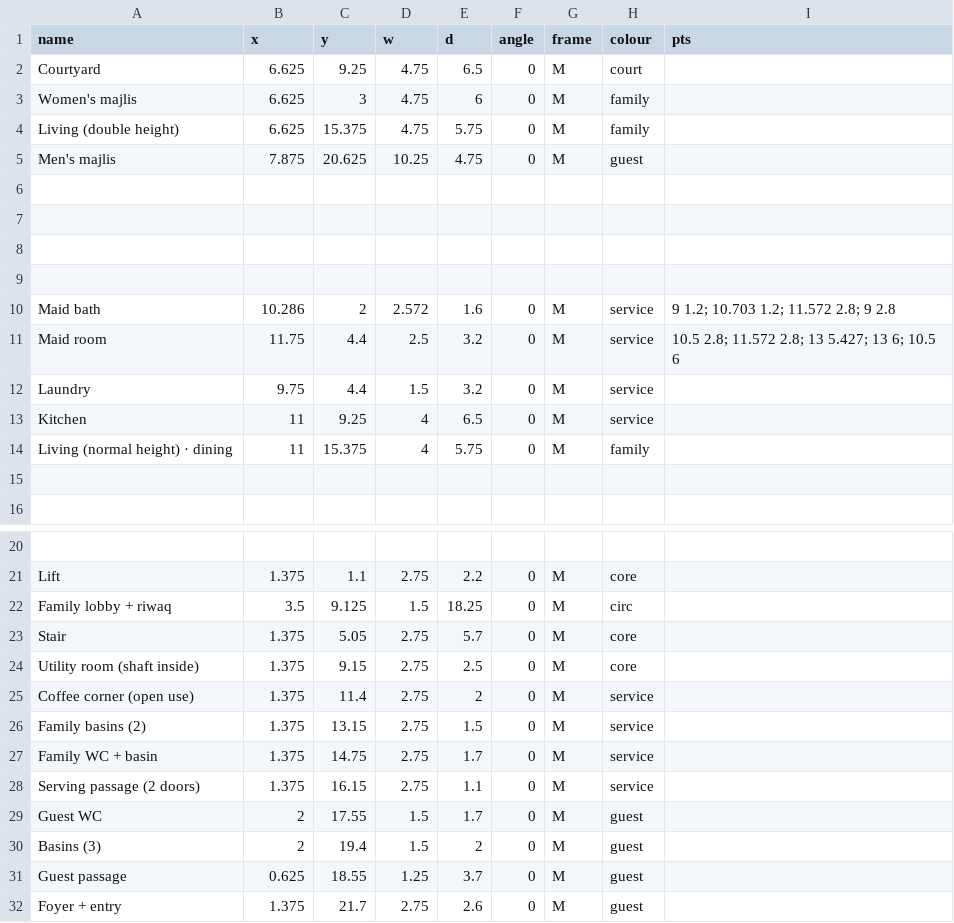
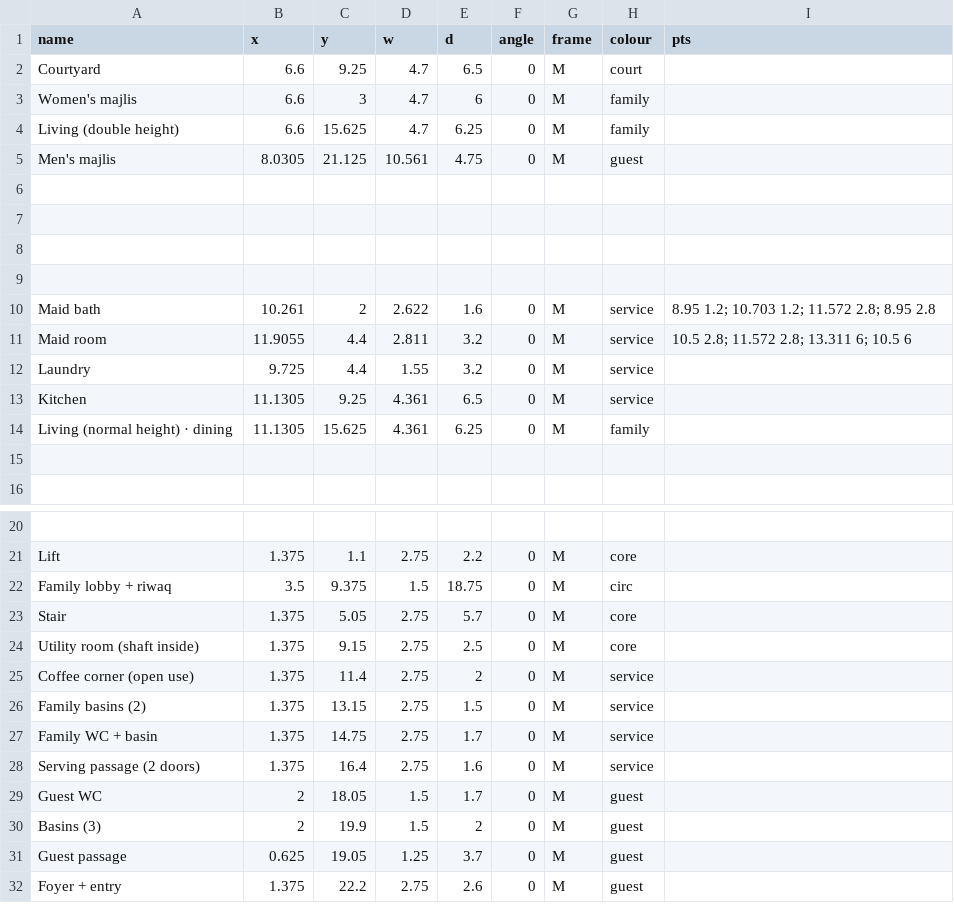
Before and after one commit to ahl20006/House_git, a CSV file: concept_V3.0/data/rooms_v3.csv, drawn as a sheet; only a part is shown, gaps mark what is left out.

```diff
--- a/concept_V3.0/data/rooms_v3.csv
+++ b/concept_V3.0/data/rooms_v3.csv
@@ -1,6 +1,6 @@
 name,x,y,w,d,angle,frame,colour,pts
-Courtyard,6.625,9.25,4.75,6.5,0,M,court,
-Women's majlis,6.625,3,4.75,6,0,M,family,
-Living (double height),6.625,15.375,4.75,5.75,0,M,family,
-Men's majlis,7.875,20.625,10.25,4.75,0,M,guest,
+Courtyard,6.6,9.25,4.7,6.5,0,M,court,
+Women's majlis,6.6,3,4.7,6,0,M,family,
+Living (double height),6.6,15.625,4.7,6.25,0,M,family,
+Men's majlis,8.0305,21.125,10.561,4.75,0,M,guest,
 
@@ -9,7 +9,7 @@ Men's majlis,7.875,20.625,10.25,4.75,0,M,guest,
 
-Maid bath,10.286,2,2.572,1.6,0,M,service,9 1.2; 10.703 1.2; 11.572 2.8; 9 2.8
-Maid room,11.75,4.4,2.5,3.2,0,M,service,10.5 2.8; 11.572 2.8; 13 5.427; 13 6; 10.5 6
-Laundry,9.75,4.4,1.5,3.2,0,M,service,
-Kitchen,11,9.25,4,6.5,0,M,service,
-Living (normal height) · dining,11,15.375,4,5.75,0,M,family,
+Maid bath,10.261,2,2.622,1.6,0,M,service,8.95 1.2; 10.703 1.2; 11.572 2.8; 8.95 2.8
+Maid room,11.9055,4.4,2.811,3.2,0,M,service,10.5 2.8; 11.572 2.8; 13.311 6; 10.5 6
+Laundry,9.725,4.4,1.55,3.2,0,M,service,
+Kitchen,11.1305,9.25,4.361,6.5,0,M,service,
+Living (normal height) · dining,11.1305,15.625,4.361,6.25,0,M,family,
 
@@ -21,3 +21,3 @@ Living (normal height) · dining,11,15.375,4,5.75,0,M,family,
 Lift,1.375,1.1,2.75,2.2,0,M,core,
-Family lobby + riwaq,3.5,9.125,1.5,18.25,0,M,circ,
+Family lobby + riwaq,3.5,9.375,1.5,18.75,0,M,circ,
 Stair,1.375,5.05,2.75,5.7,0,M,core,
@@ -27,6 +27,6 @@ Family basins (2),1.375,13.15,2.75,1.5,0,M,service,
 Family WC + basin,1.375,14.75,2.75,1.7,0,M,service,
-Serving passage (2 doors),1.375,16.15,2.75,1.1,0,M,service,
-Guest WC,2,17.55,1.5,1.7,0,M,guest,
-Basins (3),2,19.4,1.5,2,0,M,guest,
-Guest passage,0.625,18.55,1.25,3.7,0,M,guest,
-Foyer + entry,1.375,21.7,2.75,2.6,0,M,guest,
+Serving passage (2 doors),1.375,16.4,2.75,1.6,0,M,service,
+Guest WC,2,18.05,1.5,1.7,0,M,guest,
+Basins (3),2,19.9,1.5,2,0,M,guest,
+Guest passage,0.625,19.05,1.25,3.7,0,M,guest,
+Foyer + entry,1.375,22.2,2.75,2.6,0,M,guest,
```
Also changed, not shown: 12 other files.
